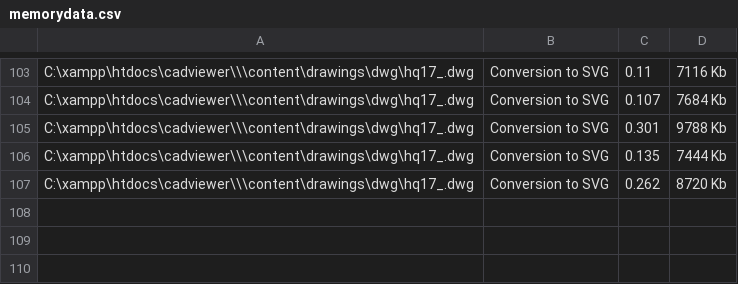
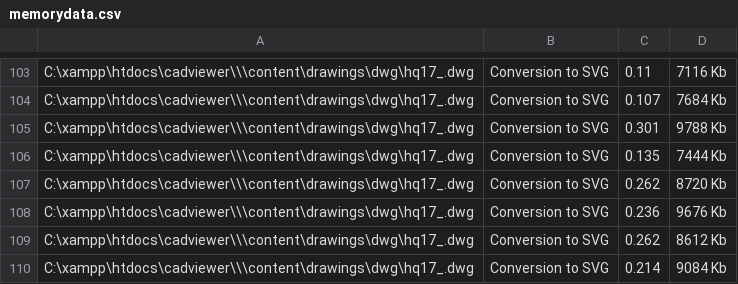
Before and after one commit to CADViewer/cadviewer-script-library, a CSV file: converters/ax2024/windows/memorydata.csv, drawn as a sheet; only a part is shown, gaps mark what is left out.

Commit message:
CADViewer v9.21.1 update

```diff
--- a/converters/ax2024/windows/memorydata.csv
+++ b/converters/ax2024/windows/memorydata.csv
@@ -107 +107,4 @@
 "C:\xampp\htdocs\cadviewer\\\content\drawings\dwg\hq17_.dwg",Conversion to SVG,0.262,8720 Kb
+"C:\xampp\htdocs\cadviewer\\\content\drawings\dwg\hq17_.dwg",Conversion to SVG,0.236,9676 Kb
+"C:\xampp\htdocs\cadviewer\\\content\drawings\dwg\hq17_.dwg",Conversion to SVG,0.262,8612 Kb
+"C:\xampp\htdocs\cadviewer\\\content\drawings\dwg\hq17_.dwg",Conversion to SVG,0.214,9084 Kb
```
Also changed, not shown: 5 other files.
